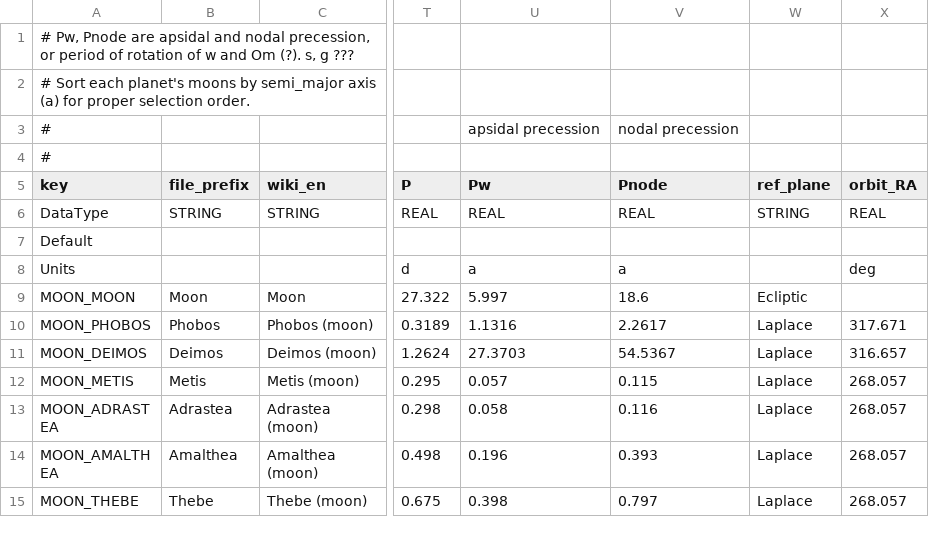
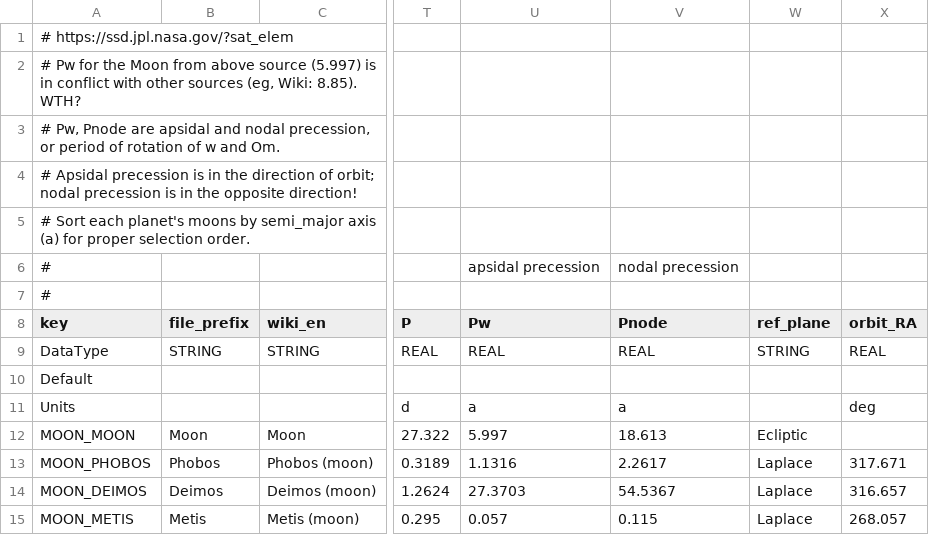
Before and after one commit to ivoyager/ivoyager, a CSV file: data/solar_system/moons.csv, drawn as a sheet; only a part is shown, gaps mark what is left out; the shorter side is filled out with more unchanged rows; addresses are those after the commit; rows hold the shown columns only; the diff names each change by its address in the sheet, - before the commit and + after, or states it on an @@ line.

Commit message:
Fixed nodal precession calculation & orbit udate freq

```diff
--- a/data/solar_system/moons.csv
+++ b/data/solar_system/moons.csv
-A1 (key): # Pw, Pnode are apsidal and nodal precession, or period of rotation of w and Om (?). s, g ???
+A1 (key): # https://ssd.jpl.nasa.gov/?sat_elem
+row 2: # Pw for the Moon from above source (5.997) is in conflict with other sources (eg, Wiki: 8.85). WTH?
+row 3: # Pw, Pnode are apsidal and nodal precession, or period of rotation of w and Om.
+row 4: # Apsidal precession is in the direction of orbit; nodal precession is in the opposite direction!
-V12 (Pnode): 18.6
+V12 (Pnode): 18.613
```
Also changed, not shown: data/solar_system/planets.csv, 5 other files.
